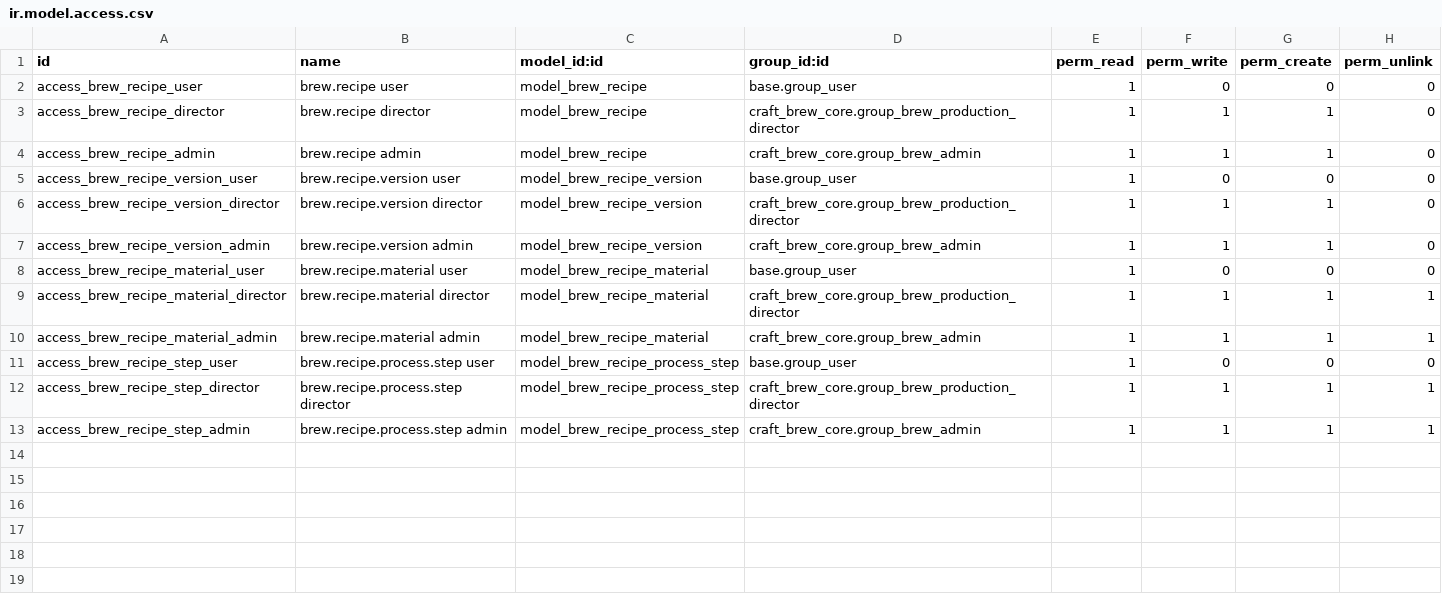
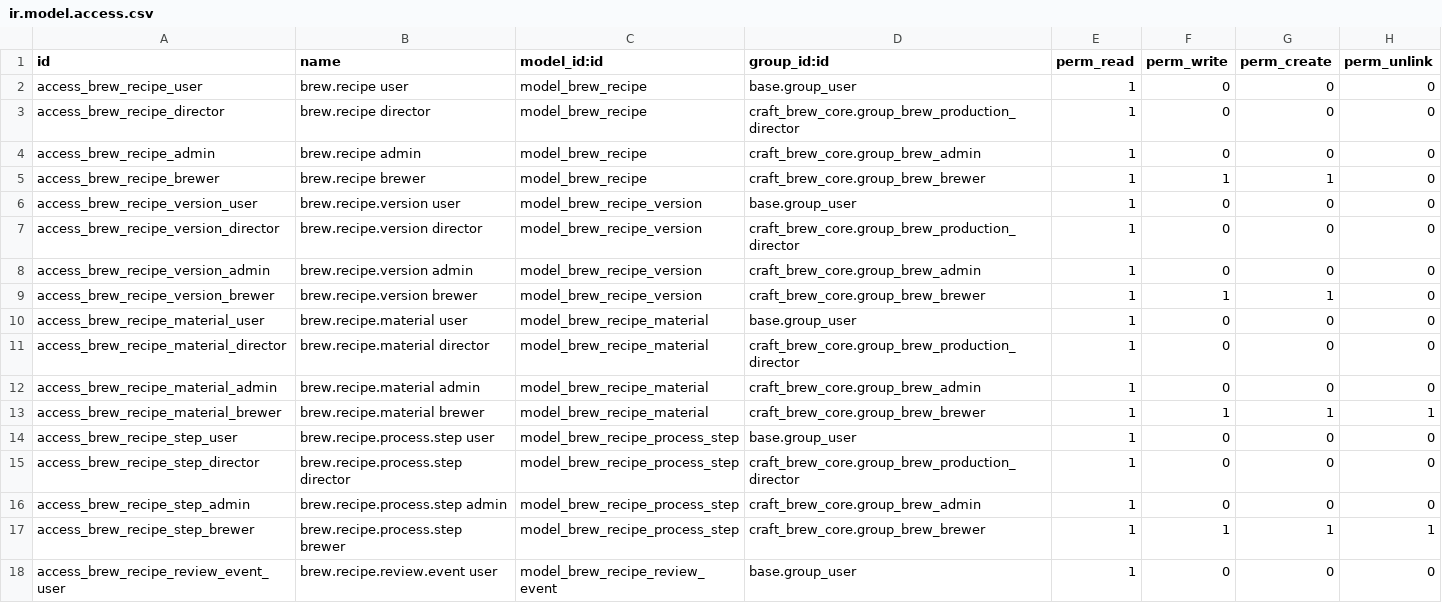
Before and after one commit to eminem0608/gds-backend, a CSV file: addons/craft_brew_recipe/security/ir.model.access.csv, drawn as a sheet.

```diff
--- a/addons/craft_brew_recipe/security/ir.model.access.csv
+++ b/addons/craft_brew_recipe/security/ir.model.access.csv
@@ -2,12 +2,17 @@ id,name,model_id:id,group_id:id,perm_read,perm_write,perm_create,perm_unlink
 access_brew_recipe_user,brew.recipe user,model_brew_recipe,base.group_user,1,0,0,0
-access_brew_recipe_director,brew.recipe director,model_brew_recipe,craft_brew_core.group_brew_production_director,1,1,1,0
-access_brew_recipe_admin,brew.recipe admin,model_brew_recipe,craft_brew_core.group_brew_admin,1,1,1,0
+access_brew_recipe_director,brew.recipe director,model_brew_recipe,craft_brew_core.group_brew_production_director,1,0,0,0
+access_brew_recipe_admin,brew.recipe admin,model_brew_recipe,craft_brew_core.group_brew_admin,1,0,0,0
+access_brew_recipe_brewer,brew.recipe brewer,model_brew_recipe,craft_brew_core.group_brew_brewer,1,1,1,0
 access_brew_recipe_version_user,brew.recipe.version user,model_brew_recipe_version,base.group_user,1,0,0,0
-access_brew_recipe_version_director,brew.recipe.version director,model_brew_recipe_version,craft_brew_core.group_brew_production_director,1,1,1,0
-access_brew_recipe_version_admin,brew.recipe.version admin,model_brew_recipe_version,craft_brew_core.group_brew_admin,1,1,1,0
+access_brew_recipe_version_director,brew.recipe.version director,model_brew_recipe_version,craft_brew_core.group_brew_production_director,1,0,0,0
+access_brew_recipe_version_admin,brew.recipe.version admin,model_brew_recipe_version,craft_brew_core.group_brew_admin,1,0,0,0
+access_brew_recipe_version_brewer,brew.recipe.version brewer,model_brew_recipe_version,craft_brew_core.group_brew_brewer,1,1,1,0
 access_brew_recipe_material_user,brew.recipe.material user,model_brew_recipe_material,base.group_user,1,0,0,0
-access_brew_recipe_material_director,brew.recipe.material director,model_brew_recipe_material,craft_brew_core.group_brew_production_director,1,1,1,1
-access_brew_recipe_material_admin,brew.recipe.material admin,model_brew_recipe_material,craft_brew_core.group_brew_admin,1,1,1,1
+access_brew_recipe_material_director,brew.recipe.material director,model_brew_recipe_material,craft_brew_core.group_brew_production_director,1,0,0,0
+access_brew_recipe_material_admin,brew.recipe.material admin,model_brew_recipe_material,craft_brew_core.group_brew_admin,1,0,0,0
+access_brew_recipe_material_brewer,brew.recipe.material brewer,model_brew_recipe_material,craft_brew_core.group_brew_brewer,1,1,1,1
 access_brew_recipe_step_user,brew.recipe.process.step user,model_brew_recipe_process_step,base.group_user,1,0,0,0
-access_brew_recipe_step_director,brew.recipe.process.step director,model_brew_recipe_process_step,craft_brew_core.group_brew_production_director,1,1,1,1
-access_brew_recipe_step_admin,brew.recipe.process.step admin,model_brew_recipe_process_step,craft_brew_core.group_brew_admin,1,1,1,1
+access_brew_recipe_step_director,brew.recipe.process.step director,model_brew_recipe_process_step,craft_brew_core.group_brew_production_director,1,0,0,0
+access_brew_recipe_step_admin,brew.recipe.process.step admin,model_brew_recipe_process_step,craft_brew_core.group_brew_admin,1,0,0,0
+access_brew_recipe_step_brewer,brew.recipe.process.step brewer,model_brew_recipe_process_step,craft_brew_core.group_brew_brewer,1,1,1,1
+access_brew_recipe_review_event_user,brew.recipe.review.event user,model_brew_recipe_review_event,base.group_user,1,0,0,0
```
Also changed, not shown: 27 other files.
